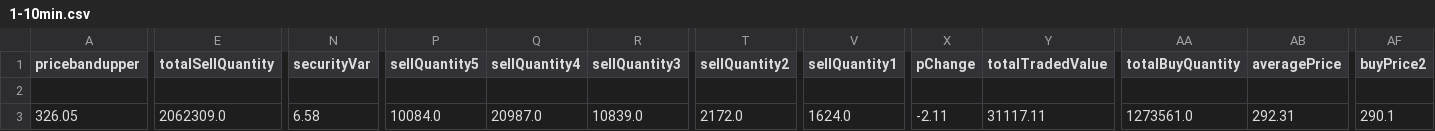
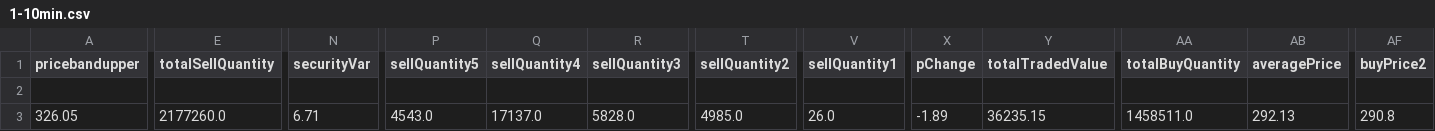
Before and after one commit to sanjay105/NSE, a CSV file: results/1-10min.csv, drawn as a sheet; only a part is shown, gaps mark what is left out; the diff covers the shown part only; the diff names each change by its address in the sheet, - before the commit and + after, or states it on an @@ line.

Commit message:
second commit

```diff
--- a/results/1-10min.csv
+++ b/results/1-10min.csv
-E3 (totalSellQuantity): 2062309.0
+E3 (totalSellQuantity): 2177260.0
-N3 (securityVar): 6.58
+N3 (securityVar): 6.71
-P3 (sellQuantity5): 10084.0
+P3 (sellQuantity5): 4543.0
-Q3 (sellQuantity4): 20987.0
+Q3 (sellQuantity4): 17137.0
-R3 (sellQuantity3): 10839.0
+R3 (sellQuantity3): 5828.0
-T3 (sellQuantity2): 2172.0
+T3 (sellQuantity2): 4985.0
-V3 (sellQuantity1): 1624.0
+V3 (sellQuantity1): 26.0
-X3 (pChange): -2.11
+X3 (pChange): -1.89
-Y3 (totalTradedValue): 31117.11
+Y3 (totalTradedValue): 36235.15
-AA3 (totalBuyQuantity): 1273561.0
+AA3 (totalBuyQuantity): 1458511.0
-AB3 (averagePrice): 292.31
+AB3 (averagePrice): 292.13
-AF3 (buyPrice2): 290.1
+AF3 (buyPrice2): 290.8
```
Also changed, not shown: 18 edited cells elsewhere in this file.
